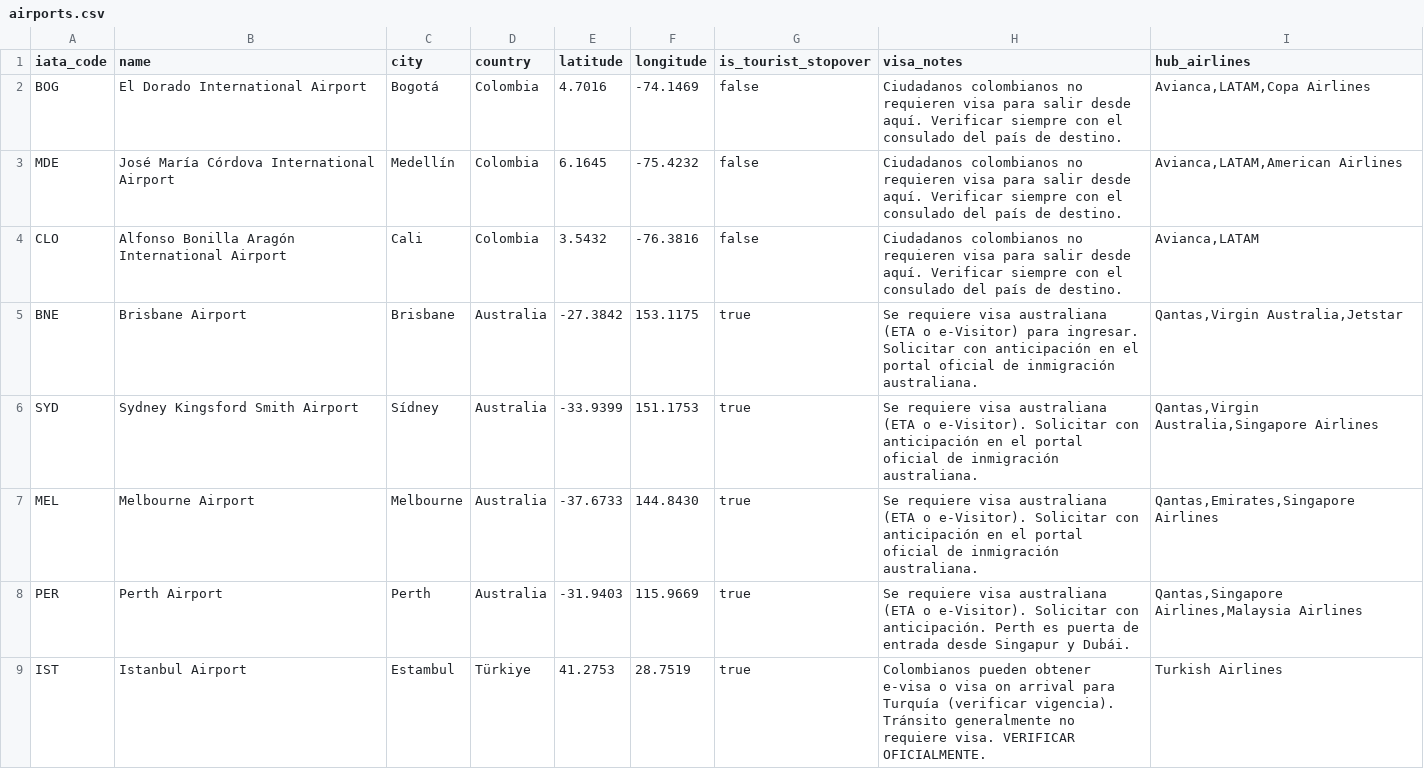
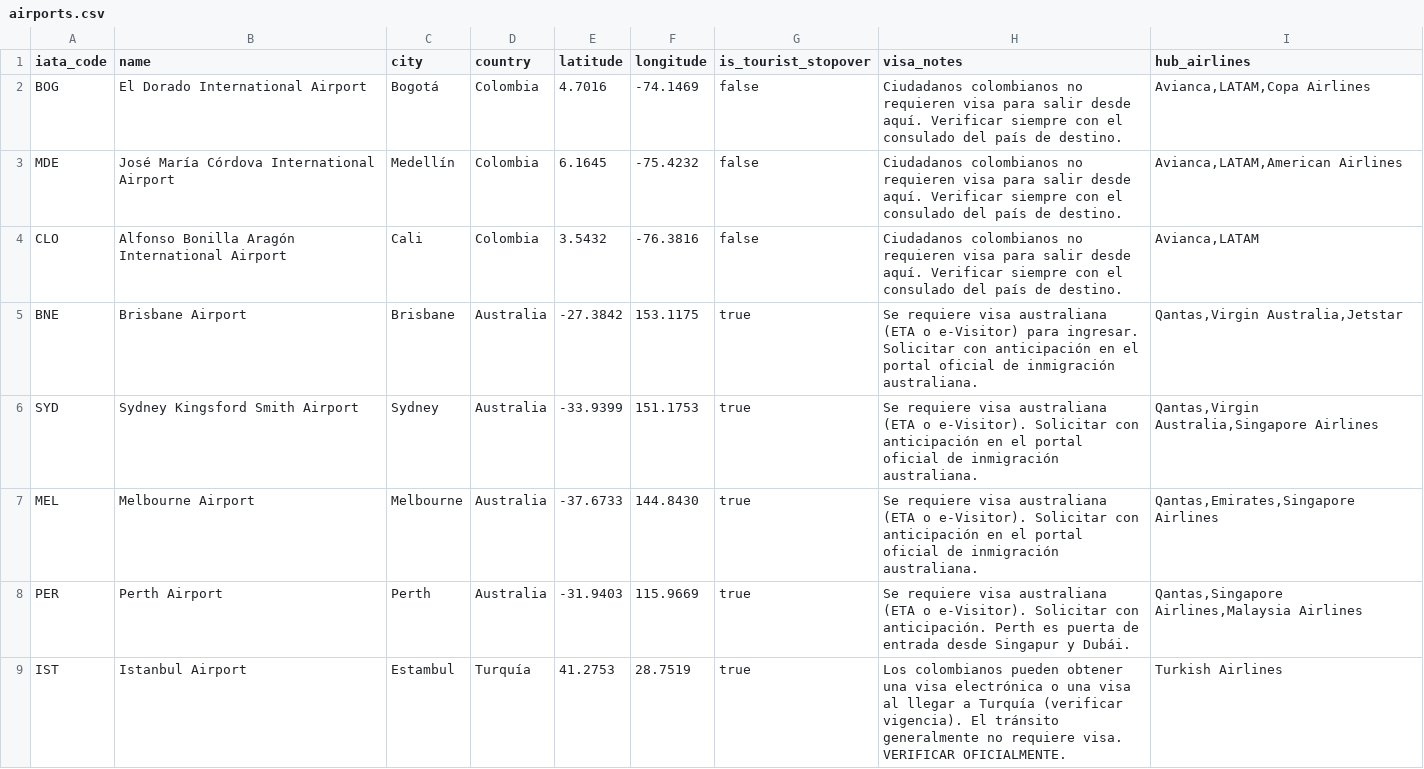
Before and after one commit to DavidMume/colombia-australia-travel-planner, a CSV file: data/airports.csv, drawn as a sheet; only a part is shown; the diff covers the shown part only.

```diff
--- a/data/airports.csv
+++ b/data/airports.csv
@@ -5,5 +5,5 @@ CLO,Alfonso Bonilla Aragón International Airport,Cali,Colombia,3.5432,-76.3816,
 BNE,Brisbane Airport,Brisbane,Australia,-27.3842,153.1175,true,"Se requiere visa australiana (ETA o e-Visitor) para ingresar. Solicitar con anticipación en el portal oficial de inmigración australiana.","Qantas,Virgin Australia,Jetstar"
-SYD,Sydney Kingsford Smith Airport,Sídney,Australia,-33.9399,151.1753,true,"Se requiere visa australiana (ETA o e-Visitor). Solicitar con anticipación en el portal oficial de inmigración australiana.","Qantas,Virgin Australia,Singapore Airlines"
+SYD,Sydney Kingsford Smith Airport,Sydney,Australia,-33.9399,151.1753,true,"Se requiere visa australiana (ETA o e-Visitor). Solicitar con anticipación en el portal oficial de inmigración australiana.","Qantas,Virgin Australia,Singapore Airlines"
 MEL,Melbourne Airport,Melbourne,Australia,-37.6733,144.8430,true,"Se requiere visa australiana (ETA o e-Visitor). Solicitar con anticipación en el portal oficial de inmigración australiana.","Qantas,Emirates,Singapore Airlines"
 PER,Perth Airport,Perth,Australia,-31.9403,115.9669,true,"Se requiere visa australiana (ETA o e-Visitor). Solicitar con anticipación. Perth es puerta de entrada desde Singapur y Dubái.","Qantas,Singapore Airlines,Malaysia Airlines"
-IST,Istanbul Airport,Estambul,Türkiye,41.2753,28.7519,true,"Colombianos pueden obtener e-visa o visa on arrival para Turquía (verificar vigencia). Tránsito generalmente no requiere visa. VERIFICAR OFICIALMENTE.","Turkish Airlines"
+IST,Istanbul Airport,Estambul,Turquía,41.2753,28.7519,true,"Los colombianos pueden obtener una visa electrónica o una visa al llegar a Turquía (verificar vigencia). El tránsito generalmente no requiere visa. VERIFICAR OFICIALMENTE.","Turkish Airlines"
```
Also changed, not shown: 10 edited cells elsewhere in this file, 5 other files.
